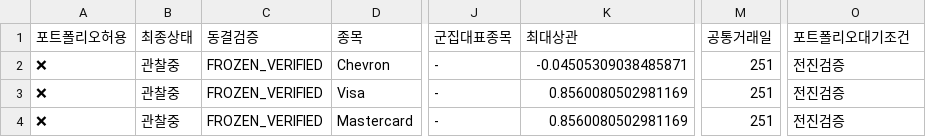
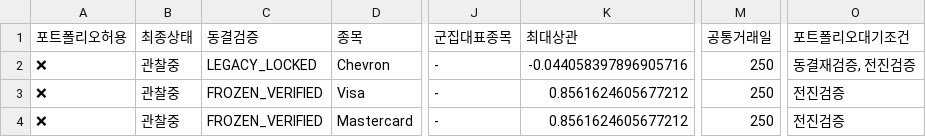
Before and after one commit to dg4200355-arch/apex-ai-trading-bot, a CSV file: reports/portfolio_risk.csv, drawn as a sheet; only a part is shown, gaps mark what is left out; the diff names each change by its address in the sheet, - before the commit and + after, or states it on an @@ line.

```diff
--- a/reports/portfolio_risk.csv
+++ b/reports/portfolio_risk.csv
-C2 (동결검증): FROZEN_VERIFIED
+C2 (동결검증): LEGACY_LOCKED
-K2 (최대상관): -0.04505309038485871
+K2 (최대상관): -0.044058397896905716
-M2:M4 (공통거래일): 251
+M2:M4 (공통거래일): 250
-O2 (포트폴리오대기조건): 전진검증
+O2 (포트폴리오대기조건): 동결재검증, 전진검증
-K3:K4 (최대상관): 0.8560080502981169
+K3:K4 (최대상관): 0.8561624605677212
```
Also changed, not shown: reports/latest_confirmation.csv, reports/latest_validation.csv, 8 other files.
